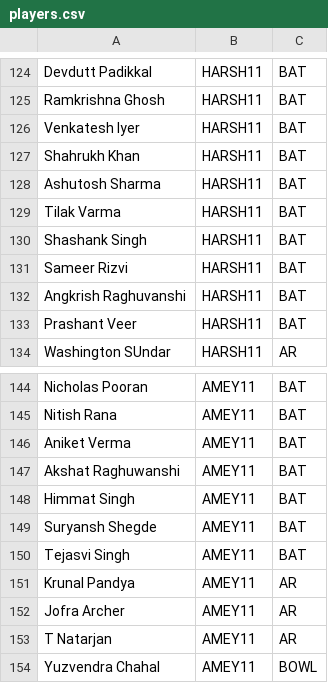
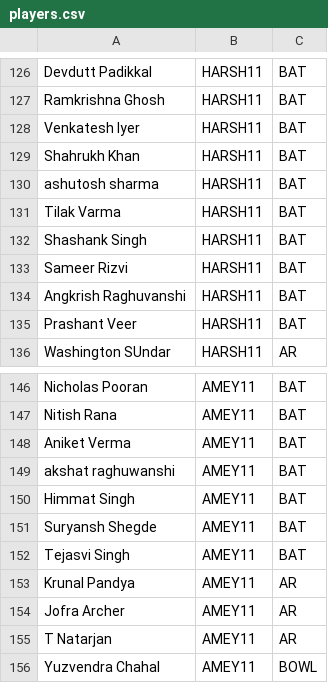
Before and after one commit to pratikalwaysrocks/Wadi-IPL-2026, a CSV file: players.csv, drawn as a sheet; only a part is shown, gaps mark what is left out; the diff covers the shown part only.

```diff
--- a/players.csv
+++ b/players.csv
@@ -127,3 +129,3 @@ Venkatesh Iyer,HARSH11,BAT
 Shahrukh Khan,HARSH11,BAT
-Ashutosh Sharma,HARSH11,BAT
+ashutosh sharma,HARSH11,BAT
 Tilak Varma,HARSH11,BAT
@@ -146,3 +148,3 @@ Nitish Rana,AMEY11,BAT
 Aniket Verma,AMEY11,BAT
-Akshat Raghuwanshi,AMEY11,BAT
+akshat raghuwanshi,AMEY11,BAT
 Himmat Singh,AMEY11,BAT
```
Also changed, not shown: 2 added rows and 6 edited cells elsewhere in this file.
